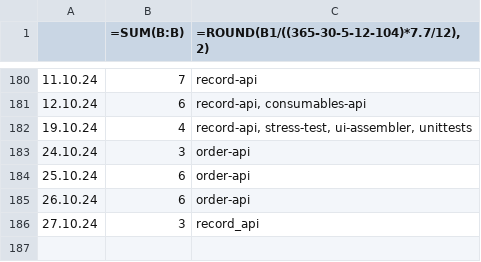
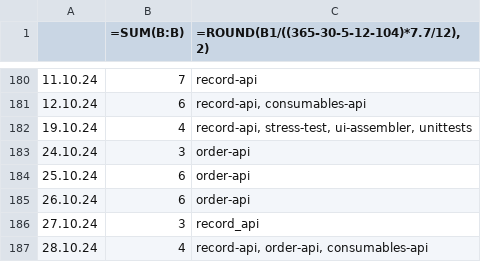
Before and after one commit to erroronline1/caro, a CSV file: shadow timesheet.csv, drawn as a sheet; only a part is shown, gaps mark what is left out; the diff names each change by its address in the sheet, - before the commit and + after, or states it on an @@ line.

Commit message:
timestracking

```diff
--- a/shadow timesheet.csv
+++ b/shadow timesheet.csv
+row 187: 28.10.24 | 4 | record-api, order-api, consumables-api
```
